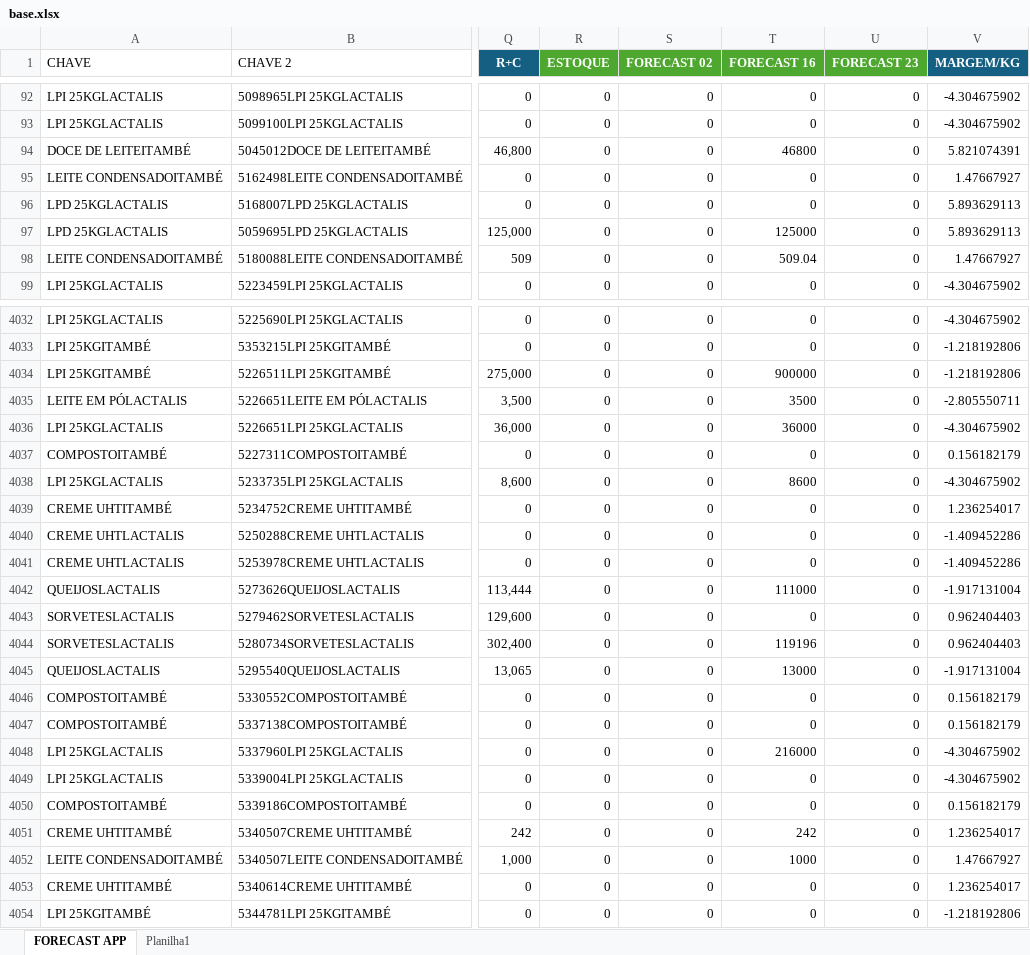
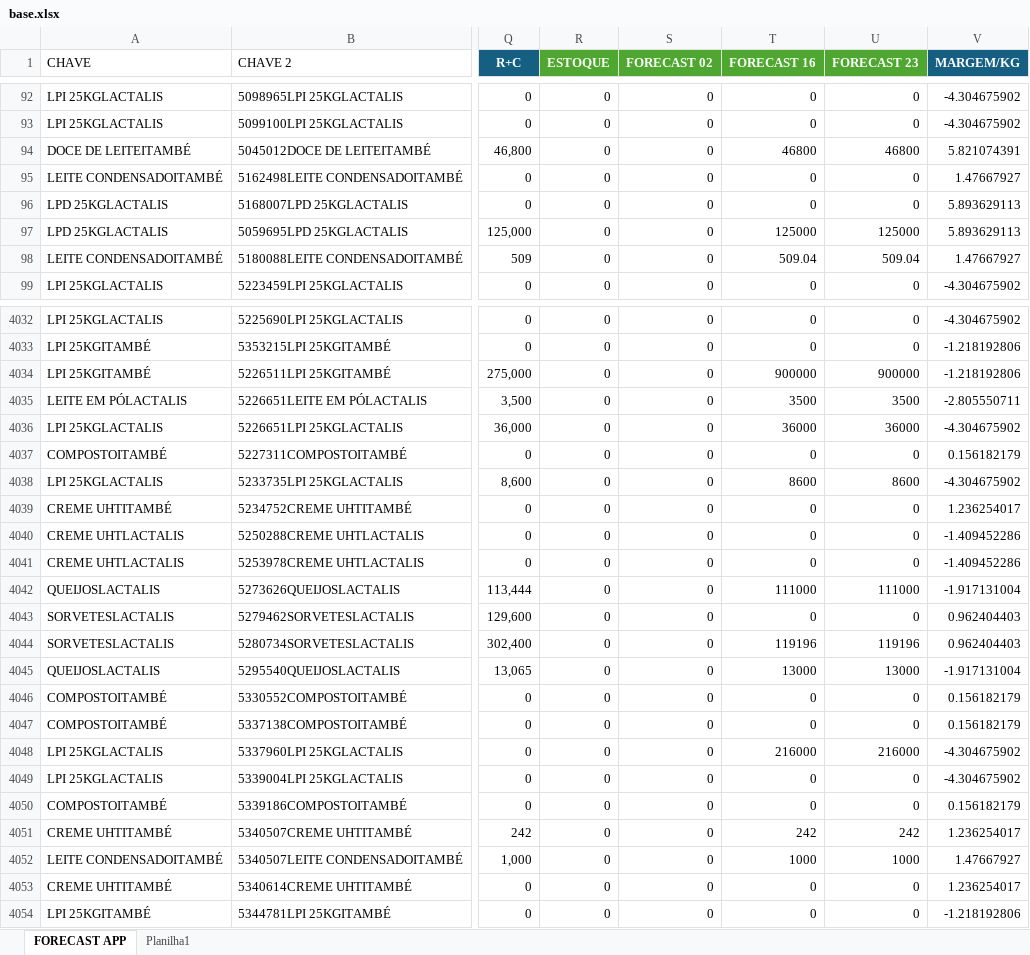
Before and after one commit to thainaspricido-cmd/forecast-app, an Excel workbook: base.xlsx, sheet FORECAST APP, drawn as a sheet; only a part is shown, gaps mark what is left out; values as stored, in another font and other column widths than the file's, no borders; the diff covers the shown part only; the diff names each change by its address in the sheet, - before the commit and + after, or states it on an @@ line.

```diff
--- a/base.xlsx (sheet FORECAST APP)
+++ b/base.xlsx (sheet FORECAST APP)
-U94 (FORECAST 23): 0
+U94 (FORECAST 23): 46800
-U97 (FORECAST 23): 0
+U97 (FORECAST 23): 125000
-U98 (FORECAST 23): 0
+U98 (FORECAST 23): 509.04
-U4034 (FORECAST 23): 0
+U4034 (FORECAST 23): 900000
-U4035 (FORECAST 23): 0
+U4035 (FORECAST 23): 3500
-U4036 (FORECAST 23): 0
+U4036 (FORECAST 23): 36000
-U4038 (FORECAST 23): 0
+U4038 (FORECAST 23): 8600
-U4042 (FORECAST 23): 0
+U4042 (FORECAST 23): 111000
-U4044 (FORECAST 23): 0
+U4044 (FORECAST 23): 119196
-U4045 (FORECAST 23): 0
+U4045 (FORECAST 23): 13000
-U4048 (FORECAST 23): 0
+U4048 (FORECAST 23): 216000
-U4051 (FORECAST 23): 0
+U4051 (FORECAST 23): 242
-U4052 (FORECAST 23): 0
+U4052 (FORECAST 23): 1000
```
Also changed, not shown: 62 edited cells elsewhere in this sheet.
